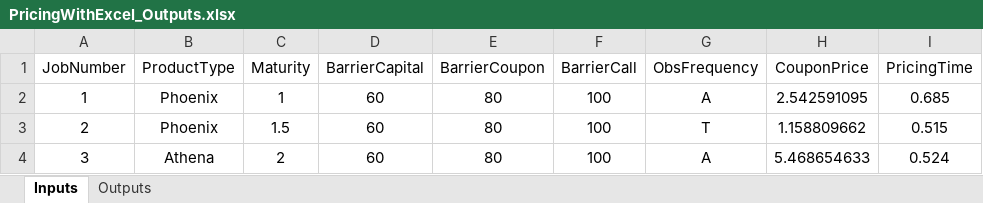
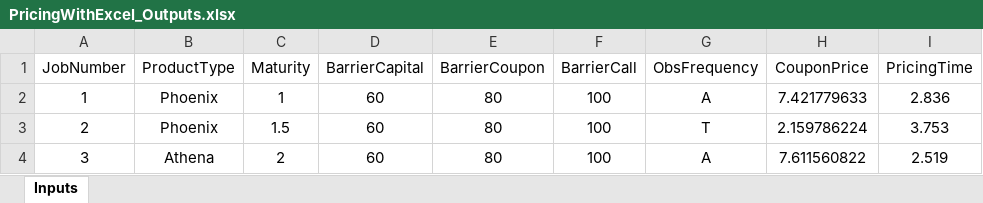
Before and after one commit to baptistedfr/Stuctured-Product-Pricing, an Excel workbook: PricingWithExcel_Outputs.xlsx, sheet Inputs, drawn as a sheet; values as stored, in another font and other column widths than the file's, no borders; the diff names each change by its address in the sheet, - before the commit and + after, or states it on an @@ line.

```diff
--- a/PricingWithExcel_Outputs.xlsx (sheet Inputs)
+++ b/PricingWithExcel_Outputs.xlsx (sheet Inputs)
-sheet tab: Outputs
-H2 (CouponPrice): 2.542591095
+H2 (CouponPrice): 7.421779633
-I2 (PricingTime): 0.685
+I2 (PricingTime): 2.836
-H3 (CouponPrice): 1.158809662
+H3 (CouponPrice): 2.159786224
-I3 (PricingTime): 0.515
+I3 (PricingTime): 3.753
-H4 (CouponPrice): 5.468654633
+H4 (CouponPrice): 7.611560822
-I4 (PricingTime): 0.524
+I4 (PricingTime): 2.519
```
Also changed, not shown: 18 other files.
